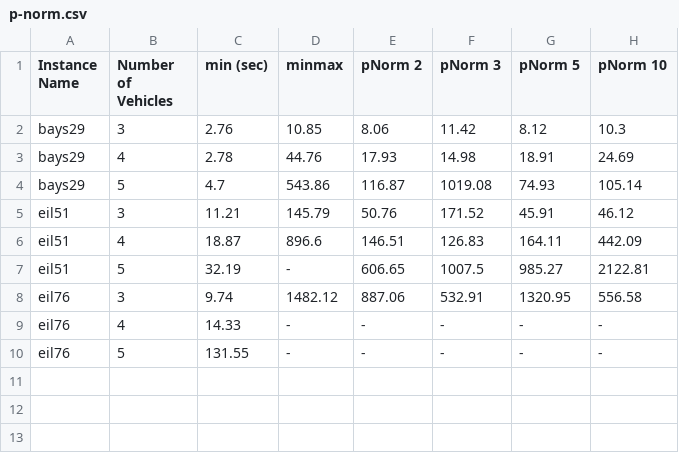
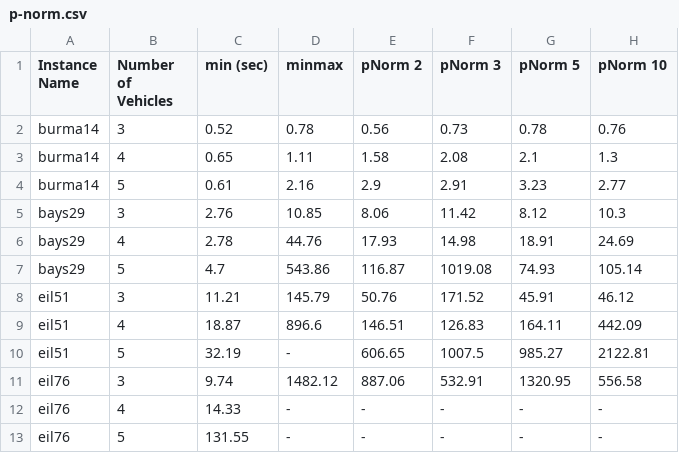
Before and after one commit to kaarthiksundar/FairMTSP, a CSV file: results/p-norm.csv, drawn as a sheet.

```diff
--- a/results/p-norm.csv
+++ b/results/p-norm.csv
@@ -1,2 +1,5 @@
 Instance Name,Number of Vehicles,min (sec),minmax ,pNorm 2,pNorm 3,pNorm 5,pNorm 10
+burma14,3,0.52,0.78,0.56,0.73,0.78,0.76
+burma14,4,0.65,1.11,1.58,2.08,2.1,1.3
+burma14,5,0.61,2.16,2.9,2.91,3.23,2.77
 bays29,3,2.76,10.85,8.06,11.42,8.12,10.3
```
Also changed, not shown: results/coeffVariation.csv, results/delta-fair.csv, 2 other files.
